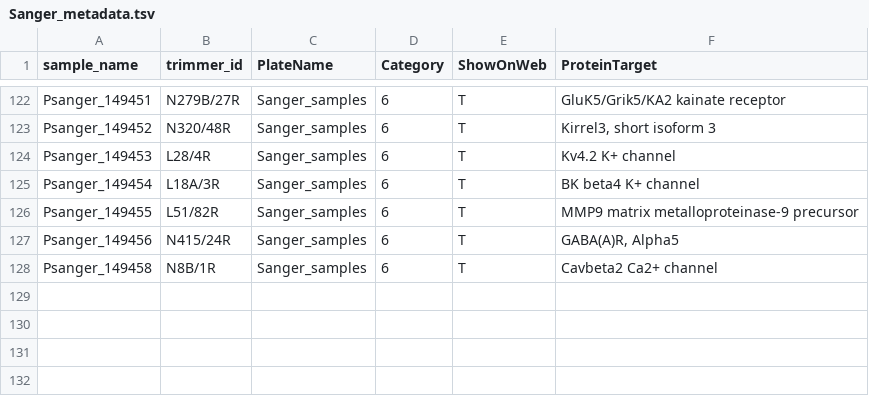
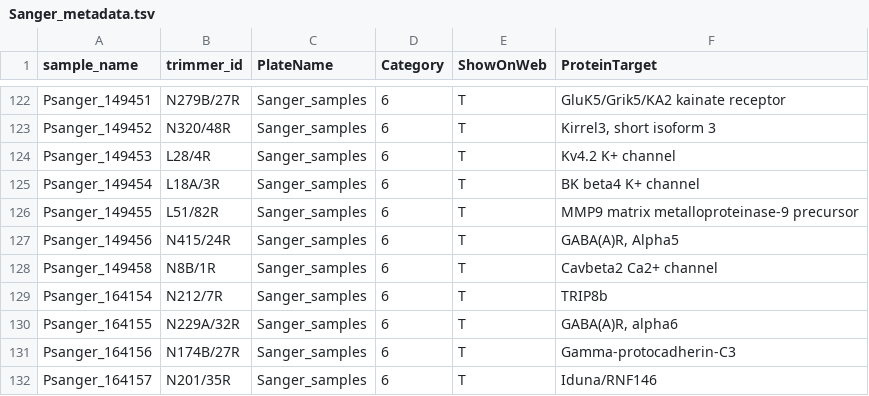
Before and after one commit to ucdavis-bioinformatics/NeuroMabSeq, a TSV file: ProcessAddGene/Sanger_metadata.tsv, drawn as a sheet; only a part is shown, gaps mark what is left out.

```diff
--- a/ProcessAddGene/Sanger_metadata.tsv
+++ b/ProcessAddGene/Sanger_metadata.tsv
@@ -128 +128,5 @@ Psanger_149456	N415/24R	Sanger_samples	6	T	GABA(A)R, Alpha5
 Psanger_149458	N8B/1R	Sanger_samples	6	T	Cavbeta2 Ca2+ channel
+Psanger_164154	N212/7R	Sanger_samples	6	T	TRIP8b
+Psanger_164155	N229A/32R	Sanger_samples	6	T	GABA(A)R, alpha6
+Psanger_164156	N174B/27R	Sanger_samples	6	T	Gamma-protocadherin-C3
+Psanger_164157	N201/35R	Sanger_samples	6	T	Iduna/RNF146
```
Also changed, not shown: ProcessAddGene/02-Results/Sanger_samples_Sequences.tsv, SampleSheet.tsv, 2 other files.
